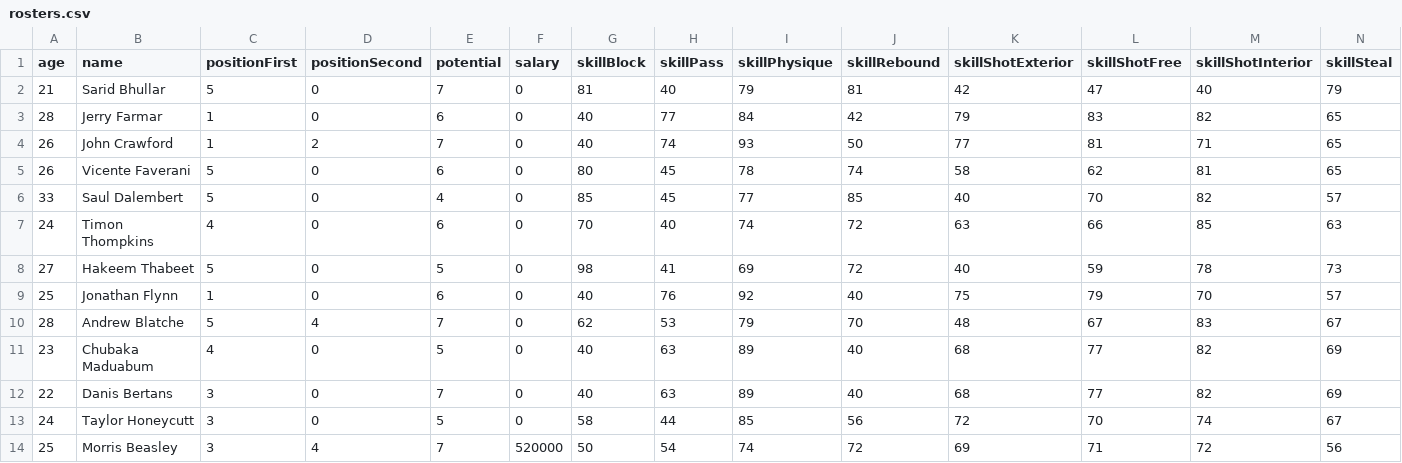
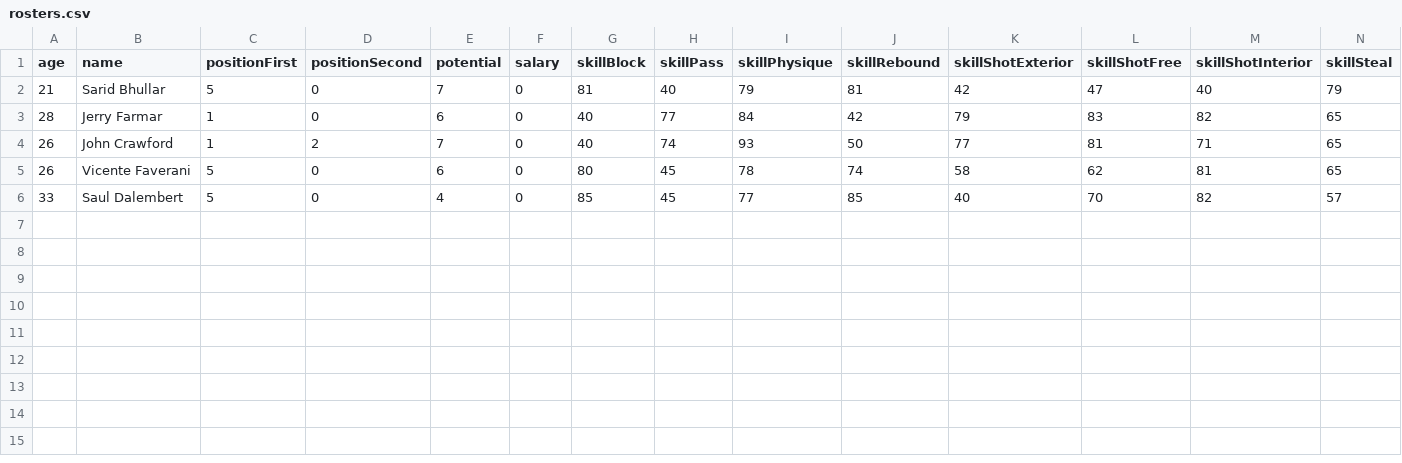
Before and after one commit to Steve-Mr/basket-manager-re, a CSV file: app/src/main/assets/rosters.csv, drawn as a sheet; only a part is shown; rows hold the shown columns only; the diff names each change by its address in the sheet, - before the commit and + after, or states it on an @@ line.

```diff
--- a/app/src/main/assets/rosters.csv
+++ b/app/src/main/assets/rosters.csv
-row 7: 24 | Timon Thompkins | 4 | 0 | 6 | 0 | 70 | 40 | 74 | 72 | 63 | 66 | 85 | 63
-row 8: 27 | Hakeem Thabeet | 5 | 0 | 5 | 0 | 98 | 41 | 69 | 72 | 40 | 59 | 78 | 73
-row 9: 25 | Jonathan Flynn | 1 | 0 | 6 | 0 | 40 | 76 | 92 | 40 | 75 | 79 | 70 | 57
-row 10: 28 | Andrew Blatche | 5 | 4 | 7 | 0 | 62 | 53 | 79 | 70 | 48 | 67 | 83 | 67
-row 11: 23 | Chubaka Maduabum | 4 | 0 | 5 | 0 | 40 | 63 | 89 | 40 | 68 | 77 | 82 | 69
-row 12: 22 | Danis Bertans | 3 | 0 | 7 | 0 | 40 | 63 | 89 | 40 | 68 | 77 | 82 | 69
-row 13: 24 | Taylor Honeycutt | 3 | 0 | 5 | 0 | 58 | 44 | 85 | 56 | 72 | 70 | 74 | 67
-row 14: 25 | Morris Beasley | 3 | 4 | 7 | 520000 | 50 | 54 | 74 | 72 | 69 | 71 | 72 | 56
```
Also changed, not shown: 12 other files.
